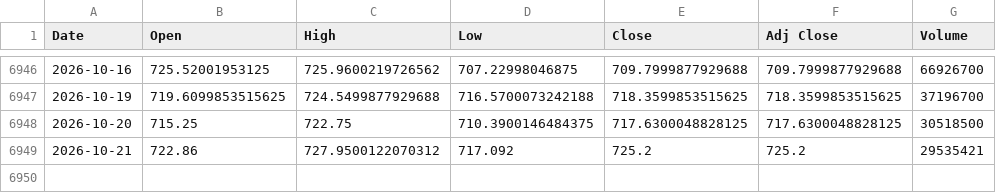
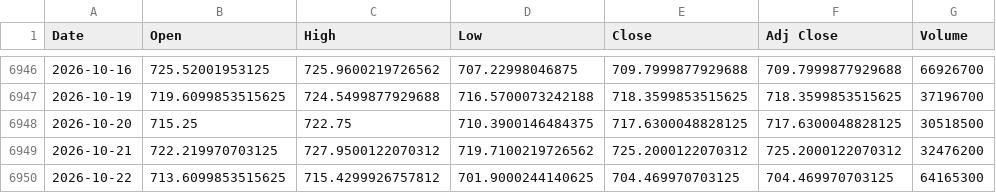
Before and after one commit to olion500/backtest-dss, a CSV file: data/QQQ.csv, drawn as a sheet; only a part is shown, gaps mark what is left out.

Commit message:
chore: market data through 2026-10-22 (closes: meritz SOXL, QQQ, SOXX)

```diff
--- a/data/QQQ.csv
+++ b/data/QQQ.csv
@@ -6948,2 +6948,3 @@ Date,Open,High,Low,Close,Adj Close,Volume
 2026-10-20,715.25,722.75,710.3900146484375,717.6300048828125,717.6300048828125,30518500
-2026-10-21,722.86,727.9500122070312,717.092,725.2,725.2,29535421
+2026-10-21,722.219970703125,727.9500122070312,719.7100219726562,725.2000122070312,725.2000122070312,32476200
+2026-10-22,713.6099853515625,715.4299926757812,701.9000244140625,704.469970703125,704.469970703125,64165300
```
Also changed, not shown: data/BTC-USD.csv, data/SOXL.csv, 3 other files.
